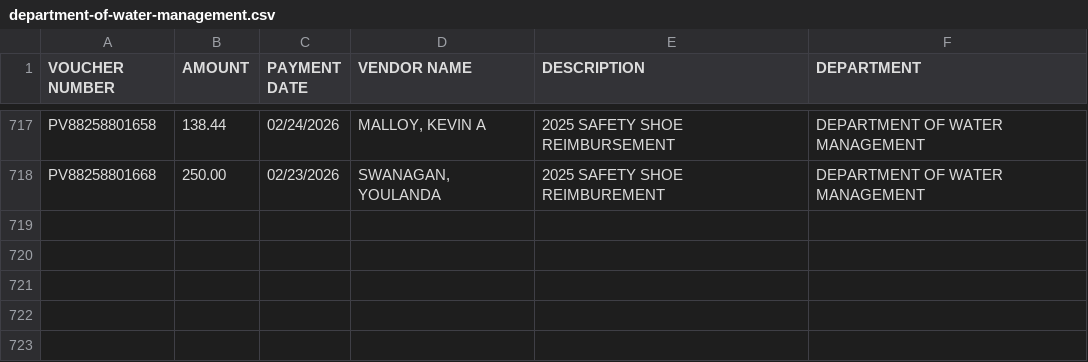
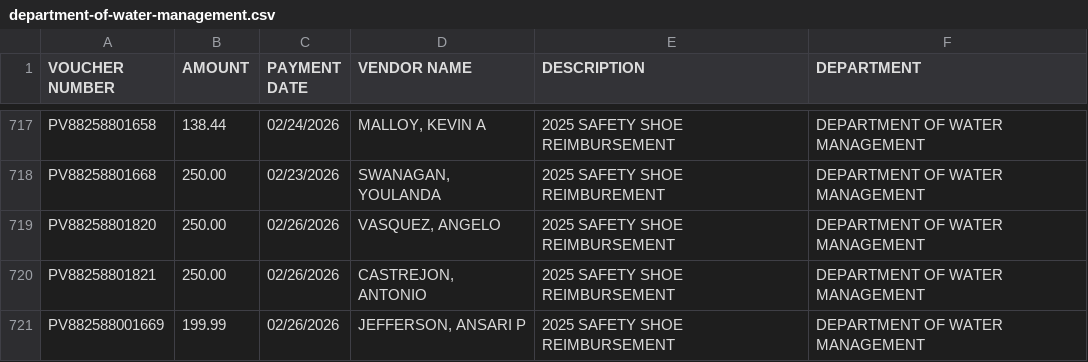
Before and after one commit to hgorledeenn/Chicago-Reimbursements-site, a CSV file: docs/dept-csvs/department-of-water-management.csv, drawn as a sheet; only a part is shown, gaps mark what is left out.

```diff
--- a/docs/dept-csvs/department-of-water-management.csv
+++ b/docs/dept-csvs/department-of-water-management.csv
@@ -718 +718,4 @@ PV88258801658,138.44,02/24/2026,"MALLOY, KEVIN A",2025 SAFETY SHOE REIMBURSEMENT
 PV88258801668,250.00,02/23/2026,"SWANAGAN, YOULANDA",2025 SAFETY SHOE REIMBUREMENT,DEPARTMENT OF WATER MANAGEMENT
+PV88258801820,250.00,02/26/2026,"VASQUEZ, ANGELO",2025 SAFETY SHOE REIMBURSEMENT,DEPARTMENT OF WATER MANAGEMENT
+PV88258801821,250.00,02/26/2026,"CASTREJON, ANTONIO",2025 SAFETY SHOE REIMBURSEMENT,DEPARTMENT OF WATER MANAGEMENT
+PV882588001669,199.99,02/26/2026,"JEFFERSON, ANSARI P",2025 SAFETY SHOE REIMBURSEMENT,DEPARTMENT OF WATER MANAGEMENT
```
Also changed, not shown: docs/by_department_summary.csv, docs/dept-csvs/chicago-police-department.csv, 1 other file.
